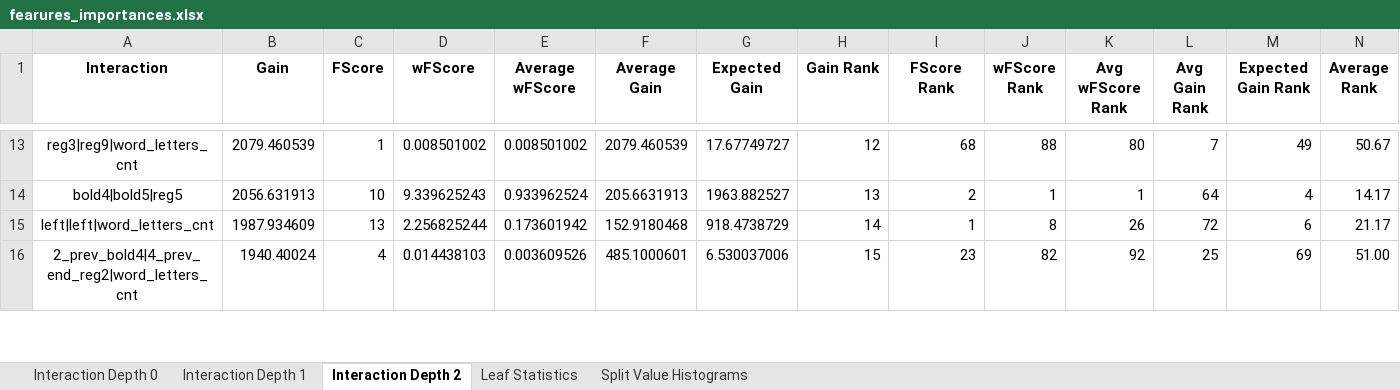
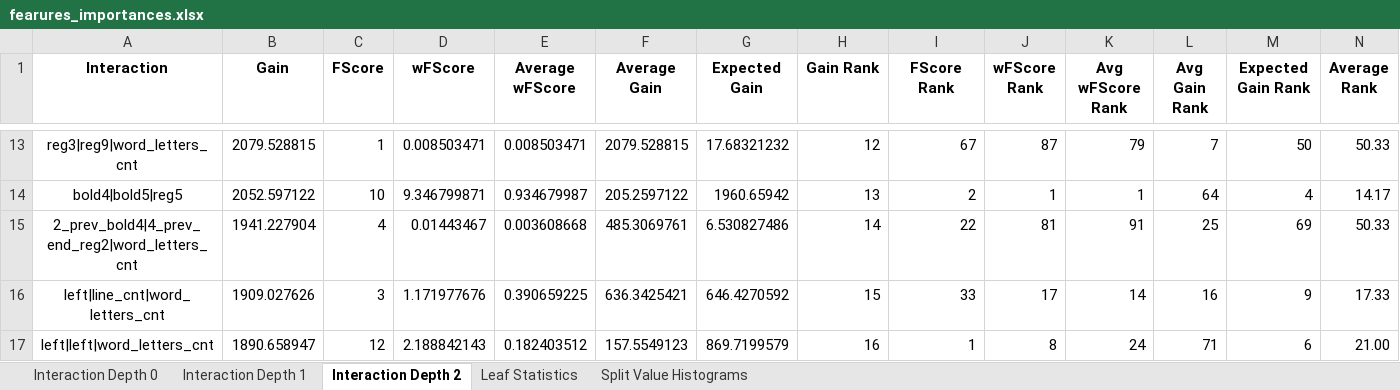
Before and after one commit to NastyBoget/document_structure_extraction, an Excel workbook: fearures_importances.xlsx, sheet Interaction Depth 2, drawn as a sheet; only a part is shown, gaps mark what is left out; values as stored, in another font and other column widths than the file's, no borders; removed rows and columns are numbered as before the commit, all else as after; rows hold the shown columns only; the diff covers the shown part only; the diff names each change by its address in the sheet, - before the commit and + after, or states it on an @@ line.

Commit message:
interval between lines added 0.9127650395984043

```diff
--- a/fearures_importances.xlsx (sheet Interaction Depth 2)
+++ b/fearures_importances.xlsx (sheet Interaction Depth 2)
-B13 (Gain): 2079.460539
+B13 (Gain): 2079.528815
-D13 (wFScore): 0.008501002
+D13 (wFScore): 0.008503471
-E13 (Average wFScore): 0.008501002
+E13 (Average wFScore): 0.008503471
-F13 (Average Gain): 2079.460539
+F13 (Average Gain): 2079.528815
-G13 (Expected Gain): 17.67749727
+G13 (Expected Gain): 17.68321232
-I13 (FScore Rank): 68
+I13 (FScore Rank): 67
-J13 (wFScore Rank): 88
+J13 (wFScore Rank): 87
-K13 (Avg wFScore Rank): 80
+K13 (Avg wFScore Rank): 79
-M13 (Expected Gain Rank): 49
+M13 (Expected Gain Rank): 50
-N13 (Average Rank): 50.67
+N13 (Average Rank): 50.33
-B14 (Gain): 2056.631913
+B14 (Gain): 2052.597122
-D14 (wFScore): 9.339625243
+D14 (wFScore): 9.346799871
-E14 (Average wFScore): 0.933962524
+E14 (Average wFScore): 0.934679987
-F14 (Average Gain): 205.6631913
+F14 (Average Gain): 205.2597122
-G14 (Expected Gain): 1963.882527
+G14 (Expected Gain): 1960.65942
-row 15: left|left|word_letters_cnt | 1987.934609 | 13 | 2.256825244 | 0.173601942 | 152.9180468 | 918.4738729 | 14 | 1 | 8 | 26 | 72 | 6 | 21.17
-B15 (Gain): 1940.40024
+B15 (Gain): 1941.227904
-D15 (wFScore): 0.014438103
+D15 (wFScore): 0.01443467
-E15 (Average wFScore): 0.003609526
+E15 (Average wFScore): 0.003608668
-F15 (Average Gain): 485.1000601
+F15 (Average Gain): 485.3069761
-G15 (Expected Gain): 6.530037006
+G15 (Expected Gain): 6.530827486
-H15 (Gain Rank): 15
+H15 (Gain Rank): 14
-I15 (FScore Rank): 23
+I15 (FScore Rank): 22
-J15 (wFScore Rank): 82
+J15 (wFScore Rank): 81
-K15 (Avg wFScore Rank): 92
+K15 (Avg wFScore Rank): 91
-N15 (Average Rank): 51.00
+N15 (Average Rank): 50.33
+row 16: left|line_cnt|word_letters_cnt | 1909.027626 | 3 | 1.171977676 | 0.390659225 | 636.3425421 | 646.4270592 | 15 | 33 | 17 | 14 | 16 | 9 | 17.33
+row 17: left|left|word_letters_cnt | 1890.658947 | 12 | 2.188842143 | 0.182403512 | 157.5549123 | 869.7199579 | 16 | 1 | 8 | 24 | 71 | 6 | 21.00
```
Also changed, not shown: 19 added rows, 20 removed rows and 638 edited cells elsewhere in this sheet, sheet Interaction Depth 0, sheet Interaction Depth 1, sheet Split Value Histograms, sheet Leaf Statistics, 9 other files.
